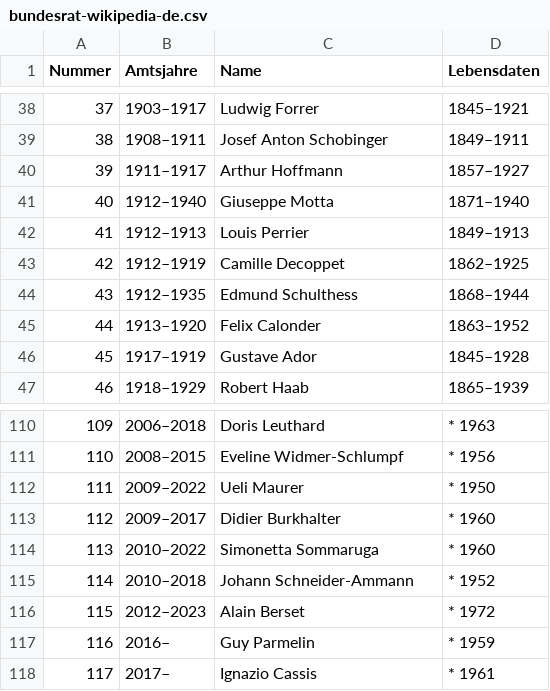
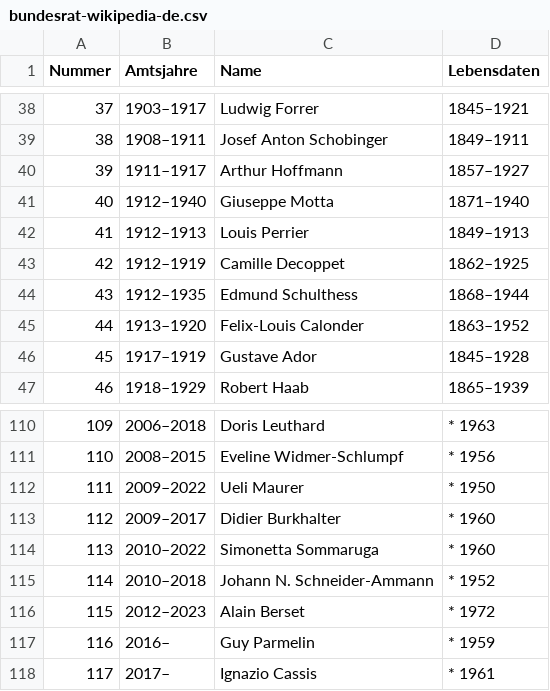
Before and after one commit to Niederb/bundesrat, a CSV file: bundesrat-wikipedia-de.csv, drawn as a sheet; only a part is shown, gaps mark what is left out; the diff covers the shown part only.

Commit message:
Fix names such that they match

```diff
--- a/bundesrat-wikipedia-de.csv
+++ b/bundesrat-wikipedia-de.csv
@@ -44,3 +44,3 @@ Nummer	Amtsjahre	Name	Lebensdaten
 43	1912–1935	Edmund Schulthess	1868–1944
-44	1913–1920	Felix Calonder	1863–1952
+44	1913–1920	Felix-Louis Calonder	1863–1952
 45	1917–1919	Gustave Ador	1845–1928
@@ -114,3 +114,3 @@ Nummer	Amtsjahre	Name	Lebensdaten
 113	2010–2022	Simonetta Sommaruga	* 1960
-114	2010–2018	Johann Schneider-Ammann	* 1952
+114	2010–2018	Johann N. Schneider-Ammann	* 1952
 115	2012–2023	Alain Berset	* 1972
```
Also changed, not shown: 7 edited cells elsewhere in this file, bundesrat.csv.
